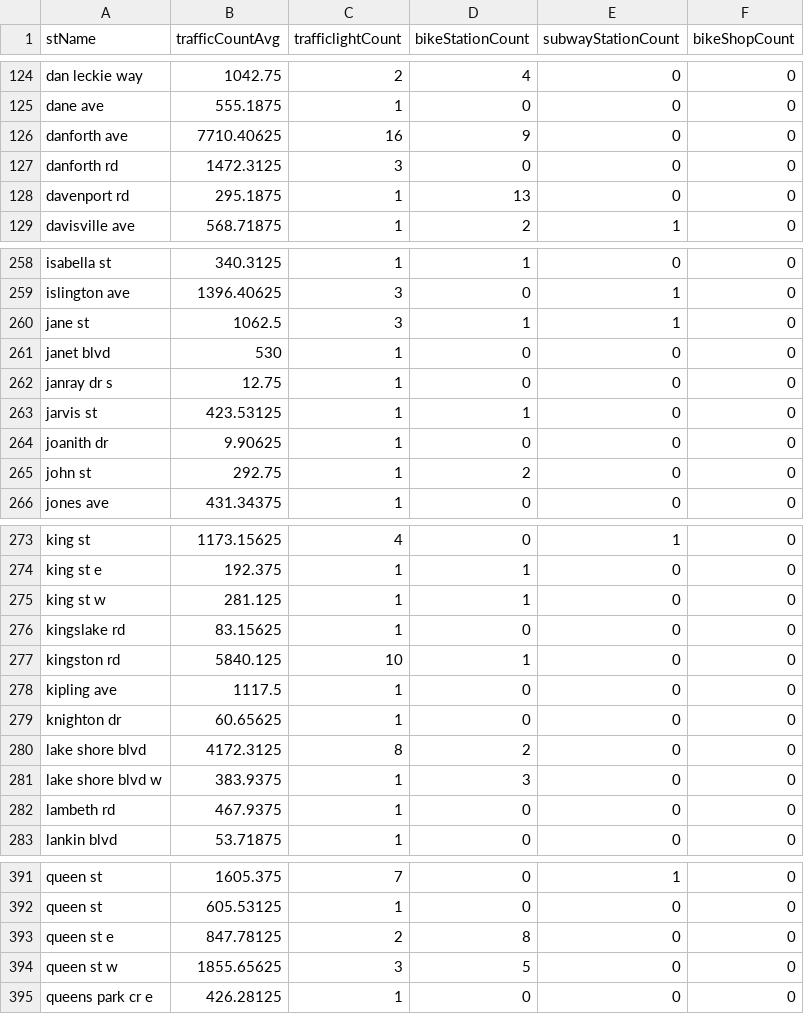
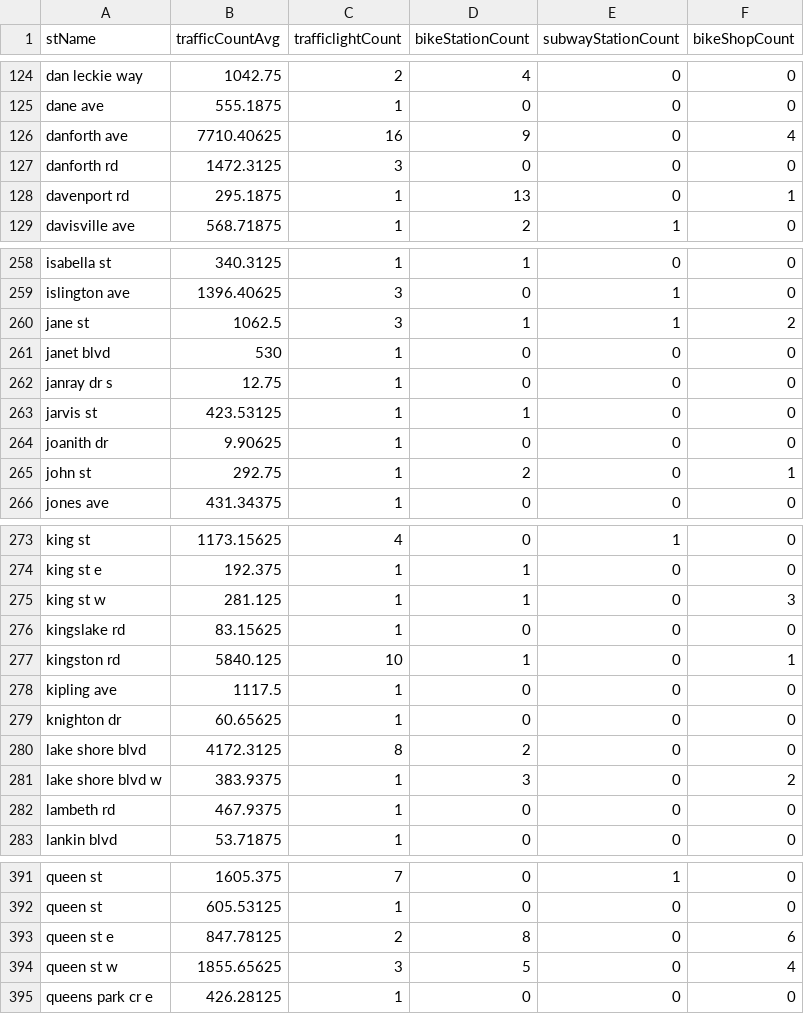
Before and after one commit to SagnikAdusumilli/CSC343-Project, a CSV file: data-clean/streets.csv, drawn as a sheet; only a part is shown, gaps mark what is left out; the diff covers the shown part only.

```diff
--- a/data-clean/streets.csv
+++ b/data-clean/streets.csv
@@ -125,5 +125,5 @@
 "dane ave",555.1875,1,0,0,0
-"danforth ave",7710.40625,16,9,0,0
+"danforth ave",7710.40625,16,9,0,4
 "danforth rd",1472.3125,3,0,0,0
-"davenport rd",295.1875,1,13,0,0
+"davenport rd",295.1875,1,13,0,1
 "davisville ave",568.71875,1,2,1,0
@@ -259,3 +259,3 @@
 "islington ave",1396.40625,3,0,1,0
-"jane st",1062.5,3,1,1,0
+"jane st",1062.5,3,1,1,2
 "janet blvd",530,1,0,0,0
@@ -264,3 +264,3 @@
 "joanith dr",9.90625,1,0,0,0
-"john st",292.75,1,2,0,0
+"john st",292.75,1,2,0,1
 "jones ave",431.34375,1,0,0,0
@@ -274,5 +274,5 @@
 "king st e",192.375,1,1,0,0
-"king st w",281.125,1,1,0,0
+"king st w",281.125,1,1,0,3
 "kingslake rd",83.15625,1,0,0,0
-"kingston rd",5840.125,10,1,0,0
+"kingston rd",5840.125,10,1,0,1
 "kipling ave",1117.5,1,0,0,0
@@ -280,3 +280,3 @@
 "lake shore blvd",4172.3125,8,2,0,0
-"lake shore blvd w",383.9375,1,3,0,0
+"lake shore blvd w",383.9375,1,3,0,2
 "lambeth rd",467.9375,1,0,0,0
@@ -392,4 +392,4 @@
 "queen st ",605.53125,1,0,0,0
-"queen st e",847.78125,2,8,0,0
-"queen st w",1855.65625,3,5,0,0
+"queen st e",847.78125,2,8,0,6
+"queen st w",1855.65625,3,5,0,4
 "queens park cr e",426.28125,1,0,0,0
```
Also changed, not shown: 24 edited cells elsewhere in this file, 1 other file.
